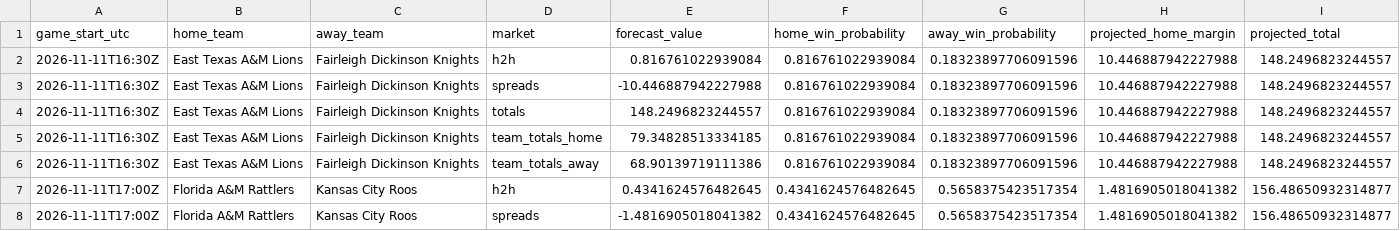
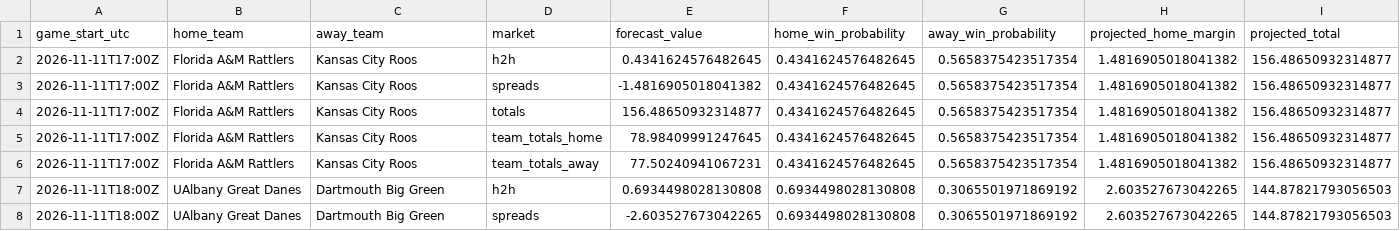
Before and after one commit to gkwalters25-prog/walts-wagers-public, a CSV file: data/forecasts.csv, drawn as a sheet; only a part is shown; the shorter side is filled out with more unchanged rows; the diff names each change by its address in the sheet, - before the commit and + after, or states it on an @@ line.

Commit message:
Refresh safe NCAAB forecasts and live odds

```diff
--- a/data/forecasts.csv
+++ b/data/forecasts.csv
-row 2: 2026-11-11T16:30Z | East Texas A&M Lions | Fairleigh Dickinson Knights | h2h | 0.816761022939084 | 0.816761022939084 | 0.18323897706091596 | 10.446887942227988 | 148.2496823244557
-row 3: 2026-11-11T16:30Z | East Texas A&M Lions | Fairleigh Dickinson Knights | spreads | -10.446887942227988 | 0.816761022939084 | 0.18323897706091596 | 10.446887942227988 | 148.2496823244557
-row 4: 2026-11-11T16:30Z | East Texas A&M Lions | Fairleigh Dickinson Knights | totals | 148.2496823244557 | 0.816761022939084 | 0.18323897706091596 | 10.446887942227988 | 148.2496823244557
-row 5: 2026-11-11T16:30Z | East Texas A&M Lions | Fairleigh Dickinson Knights | team_totals_home | 79.34828513334185 | 0.816761022939084 | 0.18323897706091596 | 10.446887942227988 | 148.2496823244557
-row 6: 2026-11-11T16:30Z | East Texas A&M Lions | Fairleigh Dickinson Knights | team_totals_away | 68.90139719111386 | 0.816761022939084 | 0.18323897706091596 | 10.446887942227988 | 148.2496823244557
```
Also changed, not shown: 5 other files.
